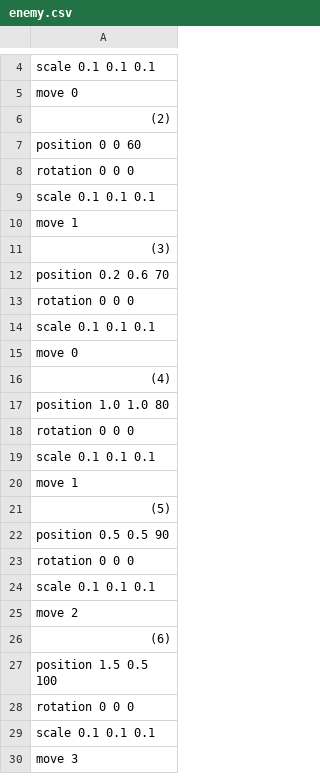
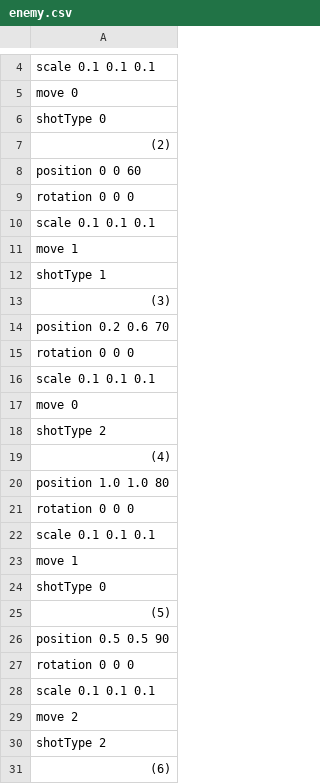
Before and after one commit to watanaberaiki/mygame, a CSV file: Resources/csv/enemy.csv, drawn as a sheet; only a part is shown, gaps mark what is left out; the shorter side is filled out with more unchanged rows; the diff covers the shown part only.

```diff
--- a/Resources/csv/enemy.csv
+++ b/Resources/csv/enemy.csv
@@ -5,2 +5,3 @@ scale 0.1 0.1 0.1
 move 0
+shotType 0
 (2)
@@ -10,2 +11,3 @@ scale 0.1 0.1 0.1
 move 1
+shotType 1
 (3)
@@ -15,2 +17,3 @@ scale 0.1 0.1 0.1
 move 0
+shotType 2
 (4)
@@ -20,2 +23,3 @@ scale 0.1 0.1 0.1
 move 1
+shotType 0
 (5)
@@ -25,2 +29,3 @@ scale 0.1 0.1 0.1
 move 2
+shotType 2
 (6)
```
Also changed, not shown: 6 added rows elsewhere in this file, 6 other files.
